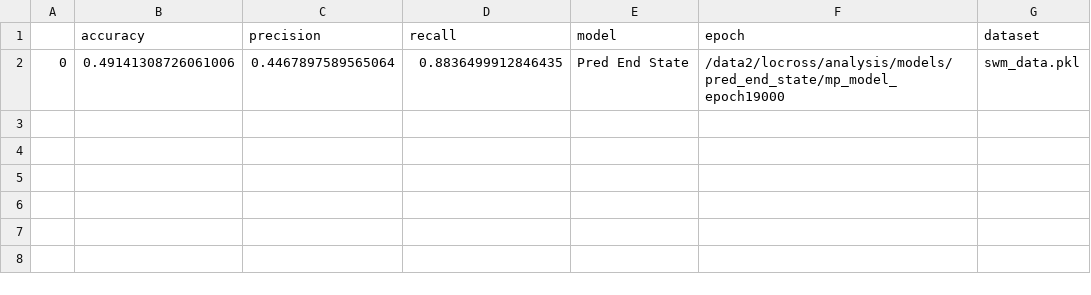
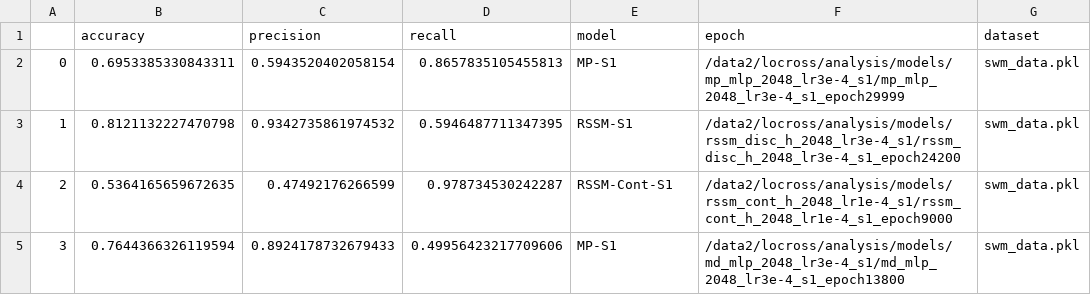
Before and after one commit to locross93/SocialWorldModeling, a CSV file: results/eval_move_events.csv, drawn as a sheet.

Commit message:
Hierarchical Event Model

```diff
--- a/results/eval_move_events.csv
+++ b/results/eval_move_events.csv
@@ -1,2 +1,5 @@
 ,accuracy,precision,recall,model,epoch,dataset
-0,0.49141308726061006,0.4467897589565064,0.8836499912846435,Pred End State,/data2/locross/analysis/models/pred_end_state/mp_model_epoch19000,swm_data.pkl
+0,0.6953385330843311,0.5943520402058154,0.8657835105455813,MP-S1,/data2/locross/analysis/models/mp_mlp_2048_lr3e-4_s1/mp_mlp_2048_lr3e-4_s1_epoch29999,swm_data.pkl
+1,0.8121132227470798,0.9342735861974532,0.5946487711347395,RSSM-S1,/data2/locross/analysis/models/rssm_disc_h_2048_lr3e-4_s1/rssm_disc_h_2048_lr3e-4_s1_epoch24200,swm_data.pkl
+2,0.5364165659672635,0.47492176266599,0.978734530242287,RSSM-Cont-S1,/data2/locross/analysis/models/rssm_cont_h_2048_lr1e-4_s1/rssm_cont_h_2048_lr1e-4_s1_epoch9000,swm_data.pkl
+3,0.7644366326119594,0.8924178732679433,0.49956423217709606,MP-S1,/data2/locross/analysis/models/md_mlp_2048_lr3e-4_s1/md_mlp_2048_lr3e-4_s1_epoch13800,swm_data.pkl
```
Also changed, not shown: 9 other files.
